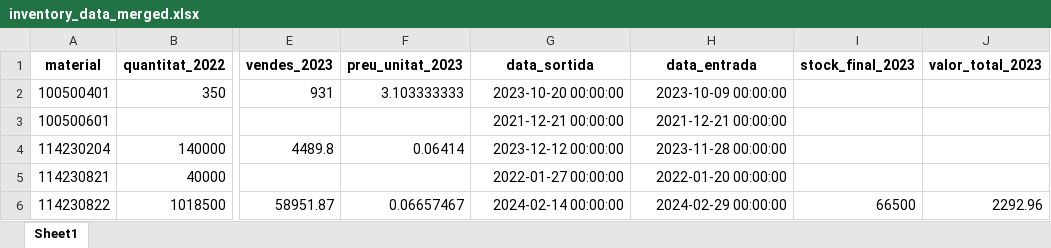
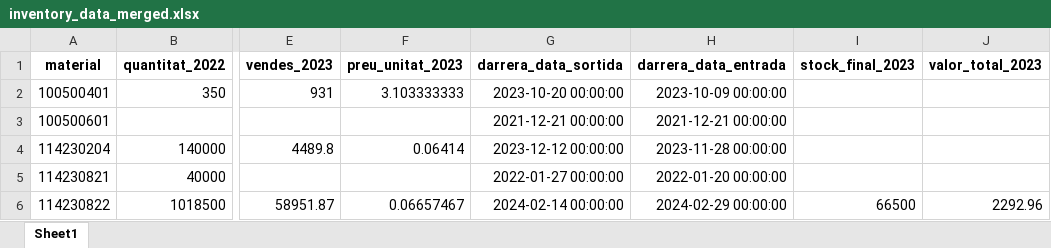
Before and after one commit to caiselvas/challenge-auditoria, an Excel workbook: data/inventory_data_merged.xlsx, sheet Sheet1, drawn as a sheet; only a part is shown, gaps mark what is left out; values as stored, in another font and other column widths than the file's, no borders; the diff names each change by its address in the sheet, - before the commit and + after, or states it on an @@ line.

Commit message:
MOD merged df

```diff
--- a/data/inventory_data_merged.xlsx (sheet Sheet1)
+++ b/data/inventory_data_merged.xlsx (sheet Sheet1)
-G1: data_sortida
+G1: darrera_data_sortida
-H1: data_entrada
+H1: darrera_data_entrada
```
Also changed, not shown: 2 other files.
